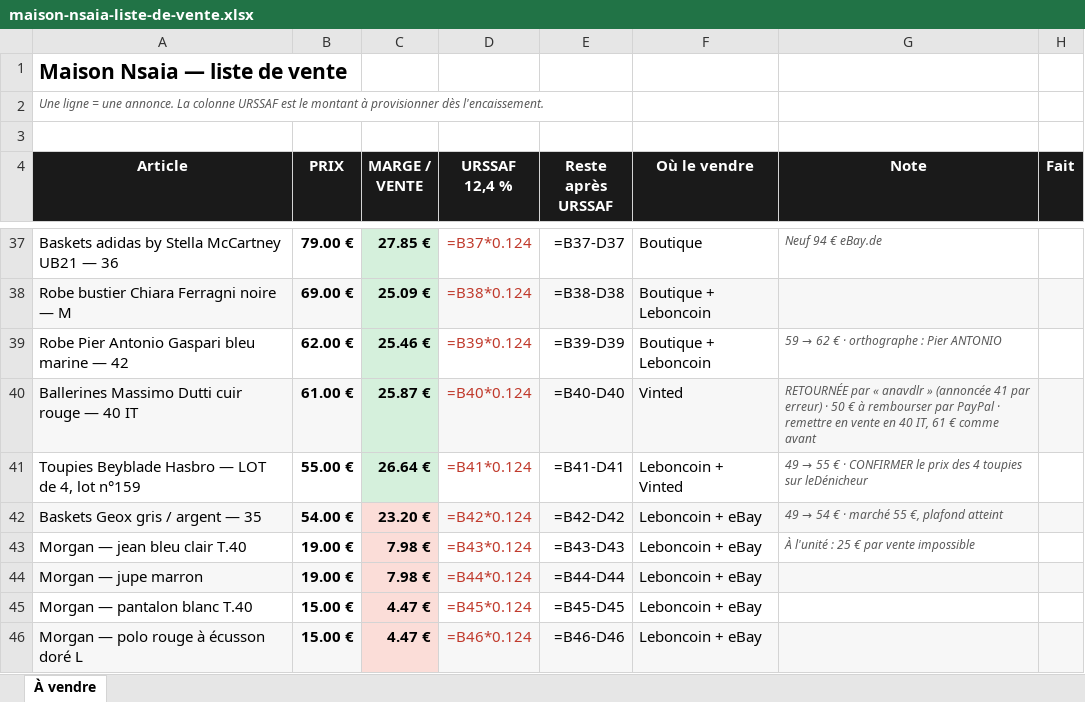
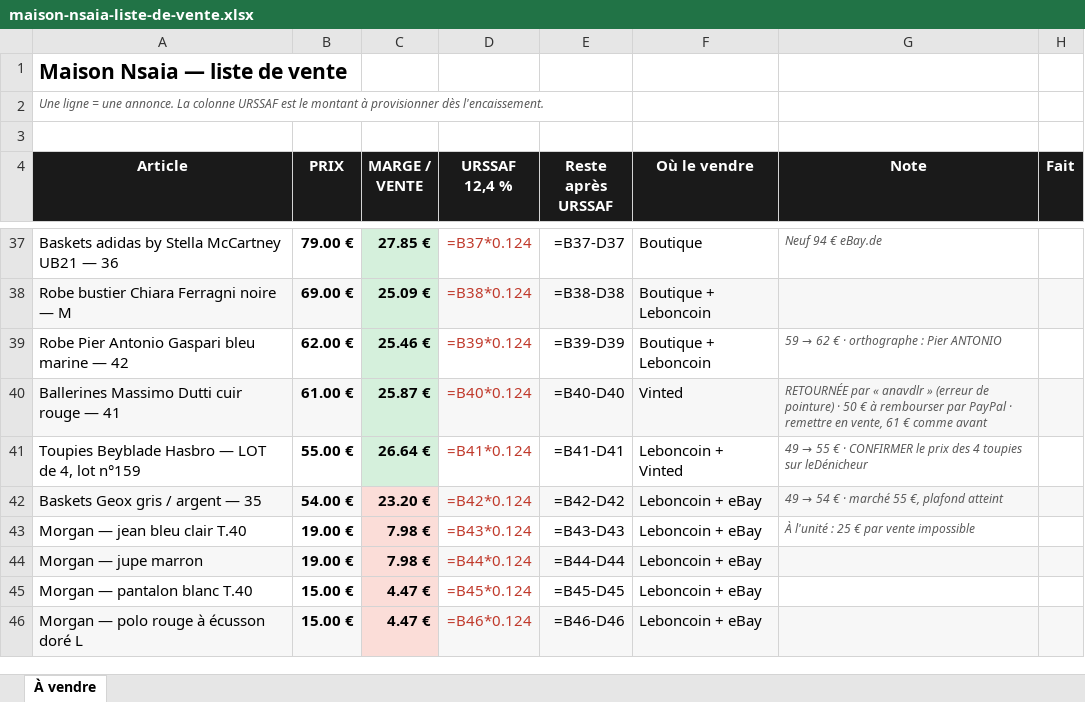
Before and after one commit to ninislegamer/ps4, an Excel workbook: exports/maison-nsaia-liste-de-vente.xlsx, sheet À vendre, drawn as a sheet; only a part is shown, gaps mark what is left out; values as stored, in another font and other column widths than the file's, no borders; formulas without a stored value are shown as written; the diff names each change by its address in the sheet, - before the commit and + after, or states it on an @@ line.

```diff
--- a/exports/maison-nsaia-liste-de-vente.xlsx (sheet À vendre)
+++ b/exports/maison-nsaia-liste-de-vente.xlsx (sheet À vendre)
-A40 (Article): Ballerines Massimo Dutti cuir rouge — 40 IT
+A40 (Article): Ballerines Massimo Dutti cuir rouge — 41
-G40 (Note): …anavdlr » (annoncée 41 par erreur) · 50 € à rembourser par PayPal · remettre en vente en 40 IT, 61 €…
+G40 (Note): …anavdlr » (erreur de pointure) · 50 € à rembourser par PayPal · remettre en vente, 61 €…
```
Also changed, not shown: exports/maison-nsaia-registres.xlsx, exports/maison-nsaia-stock.xlsx, 4 other files.
